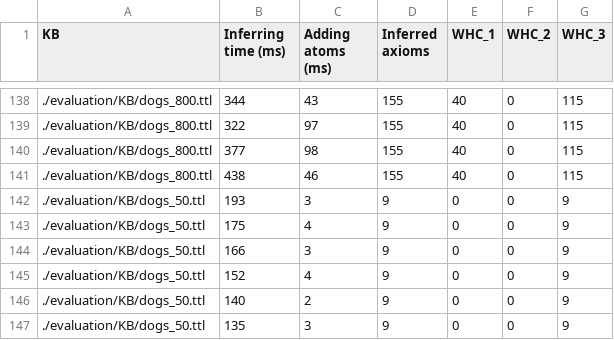
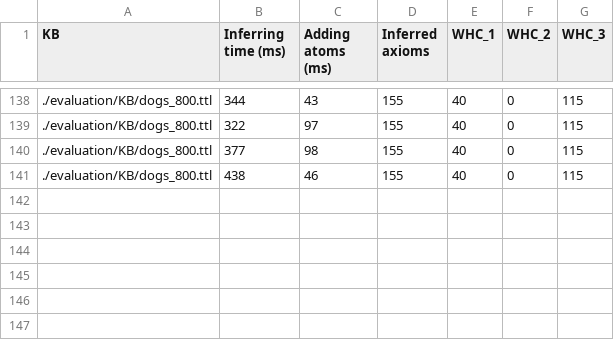
Before and after one commit to SebastienGuillemin/whc_reasoner, a CSV file: whc_result.csv, drawn as a sheet; only a part is shown, gaps mark what is left out; the diff names each change by its address in the sheet, - before the commit and + after, or states it on an @@ line.

Commit message:
Update results

```diff
--- a/whc_result.csv
+++ b/whc_result.csv
-row 142: ./evaluation/KB/dogs_50.ttl | 193 | 3 | 9 | 0 | 0 | 9
-row 143: ./evaluation/KB/dogs_50.ttl | 175 | 4 | 9 | 0 | 0 | 9
-row 144: ./evaluation/KB/dogs_50.ttl | 166 | 3 | 9 | 0 | 0 | 9
-row 145: ./evaluation/KB/dogs_50.ttl | 152 | 4 | 9 | 0 | 0 | 9
-row 146: ./evaluation/KB/dogs_50.ttl | 140 | 2 | 9 | 0 | 0 | 9
-row 147: ./evaluation/KB/dogs_50.ttl | 135 | 3 | 9 | 0 | 0 | 9
```
Also changed, not shown: 1 other file.
